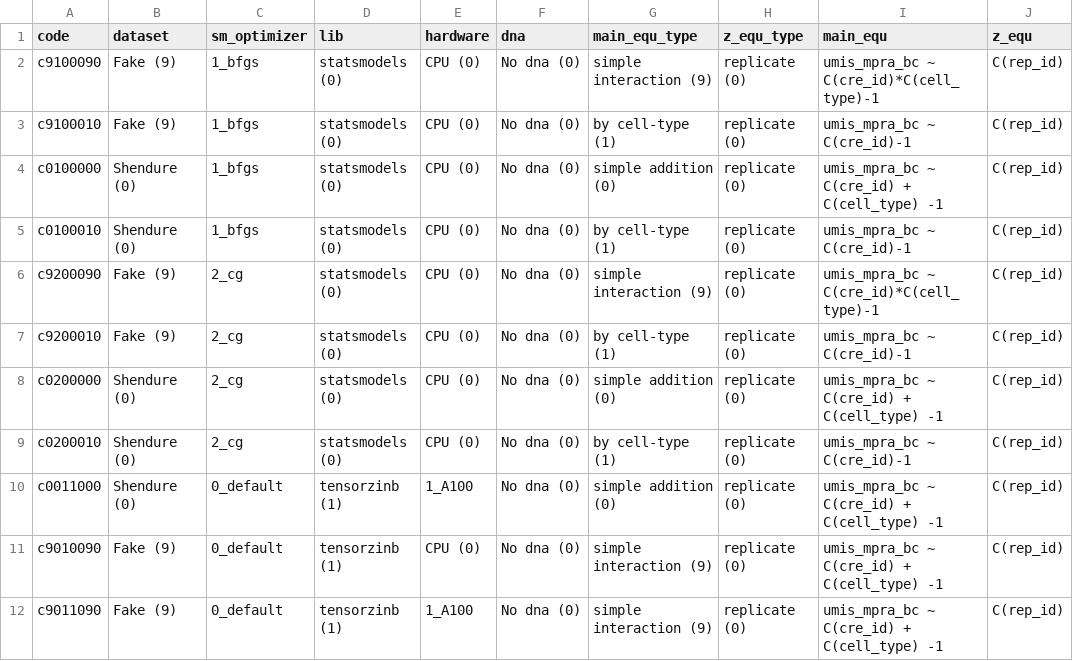
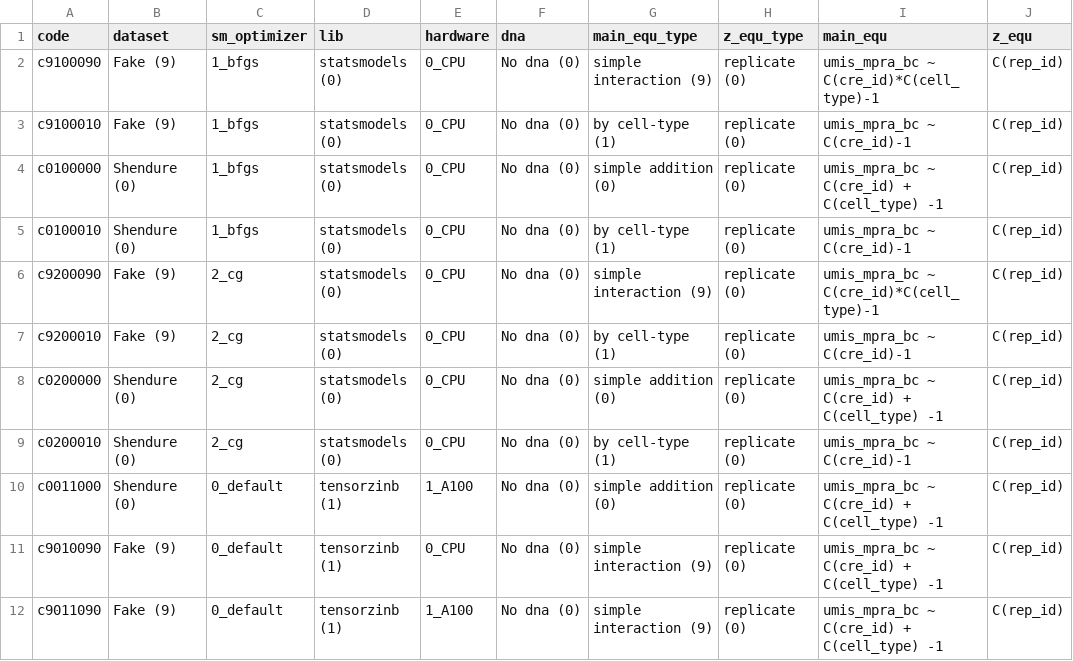
Before and after one commit to Reilly-Lab-Yale/tabula-rasa, a TSV file: benchmarking/modelspecs.tsv, drawn as a sheet; only a part is shown; the diff names each change by its address in the sheet, - before the commit and + after, or states it on an @@ line.

Commit message:
fixed cpu model

```diff
--- a/benchmarking/modelspecs.tsv
+++ b/benchmarking/modelspecs.tsv
-E2:E9 (hardware): CPU (0)
+E2:E9 (hardware): 0_CPU
-E11 (hardware): CPU (0)
+E11 (hardware): 0_CPU
```
